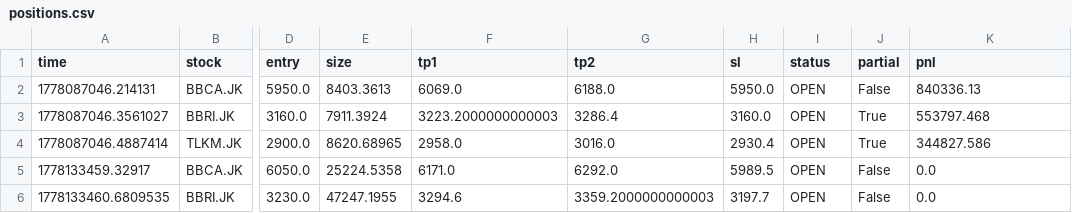
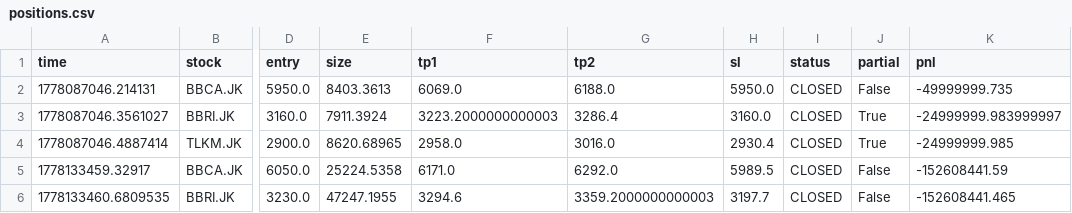
Before and after one commit to OpikN/stock-scanner-ai, a CSV file: data/positions.csv, drawn as a sheet; only a part is shown, gaps mark what is left out; the diff names each change by its address in the sheet, - before the commit and + after, or states it on an @@ line.

```diff
--- a/data/positions.csv
+++ b/data/positions.csv
-I2:I6 (status): OPEN
+I2:I6 (status): CLOSED
-K2 (pnl): 840336.13
+K2 (pnl): -49999999.735
-K3 (pnl): 553797.468
+K3 (pnl): -24999999.983999997
-K4 (pnl): 344827.586
+K4 (pnl): -24999999.985
-K5 (pnl): 0.0
+K5 (pnl): -152608441.59
-K6 (pnl): 0.0
+K6 (pnl): -152608441.465
```
Also changed, not shown: data/trades.csv.
